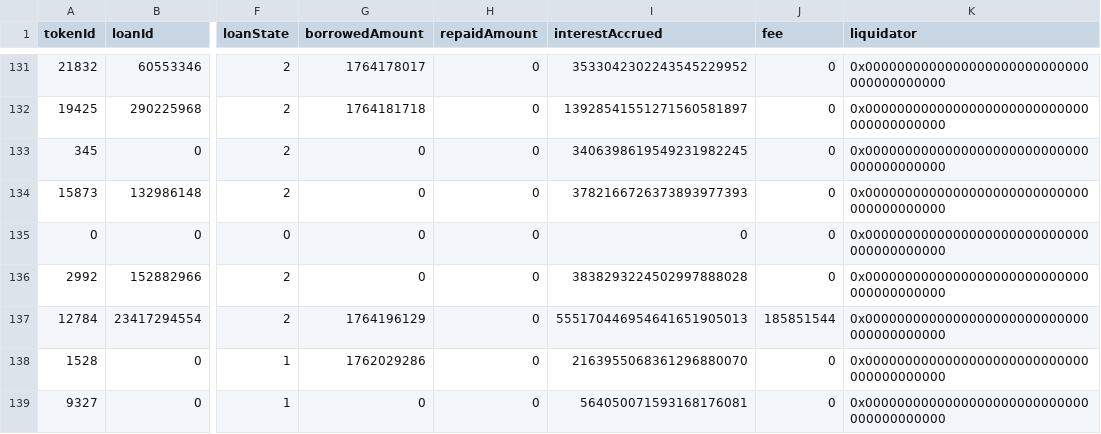
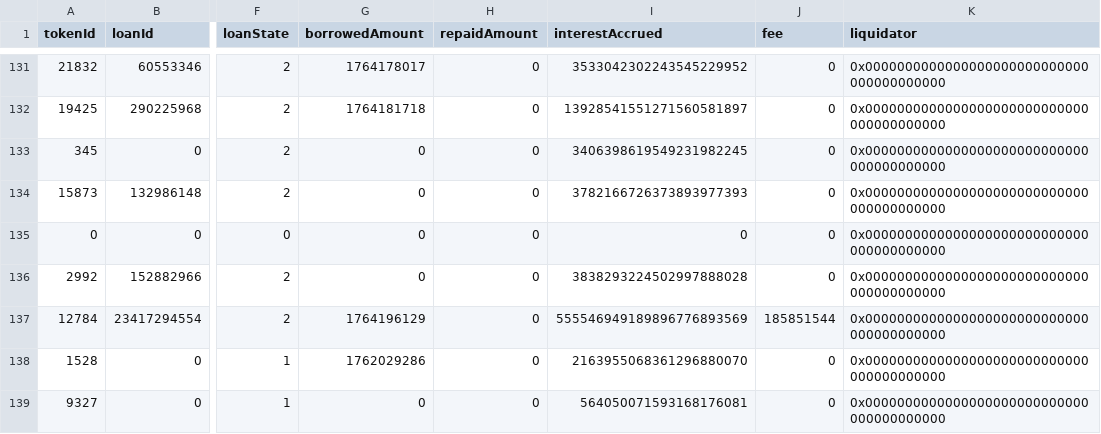
Before and after one commit to vinit-wq/dataFile, a CSV file: loan_details.csv, drawn as a sheet; only a part is shown, gaps mark what is left out; the diff covers the shown part only; the diff names each change by its address in the sheet, - before the commit and + after, or states it on an @@ line.

```diff
--- a/loan_details.csv
+++ b/loan_details.csv
-I137 (interestAccrued): 555170446954641651905013
+I137 (interestAccrued): 555546949189896776893569
```
Also changed, not shown: 17 edited cells elsewhere in this file.
